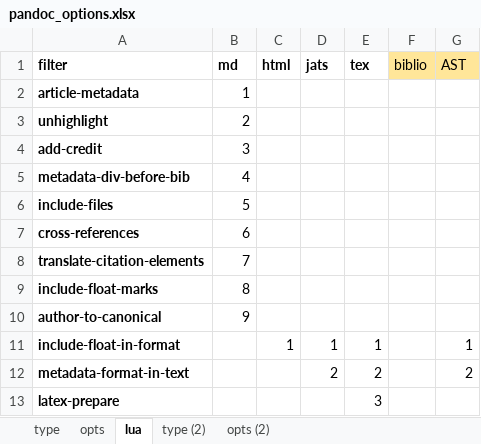
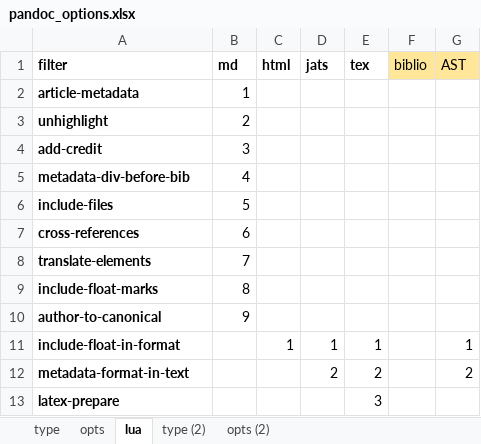
Before and after one commit to estedeahora/guri, an Excel workbook: data-raw/pandoc_options.xlsx, sheet lua, drawn as a sheet; values as stored, in another font and other column widths than the file's, no borders; the diff names each change by its address in the sheet, - before the commit and + after, or states it on an @@ line.

Commit message:
Actualize pandoc_options

```diff
--- a/data-raw/pandoc_options.xlsx (sheet lua)
+++ b/data-raw/pandoc_options.xlsx (sheet lua)
-A8 (filter): translate-citation-elements
+A8 (filter): translate-elements
```
Also changed, not shown: 1 other file.
